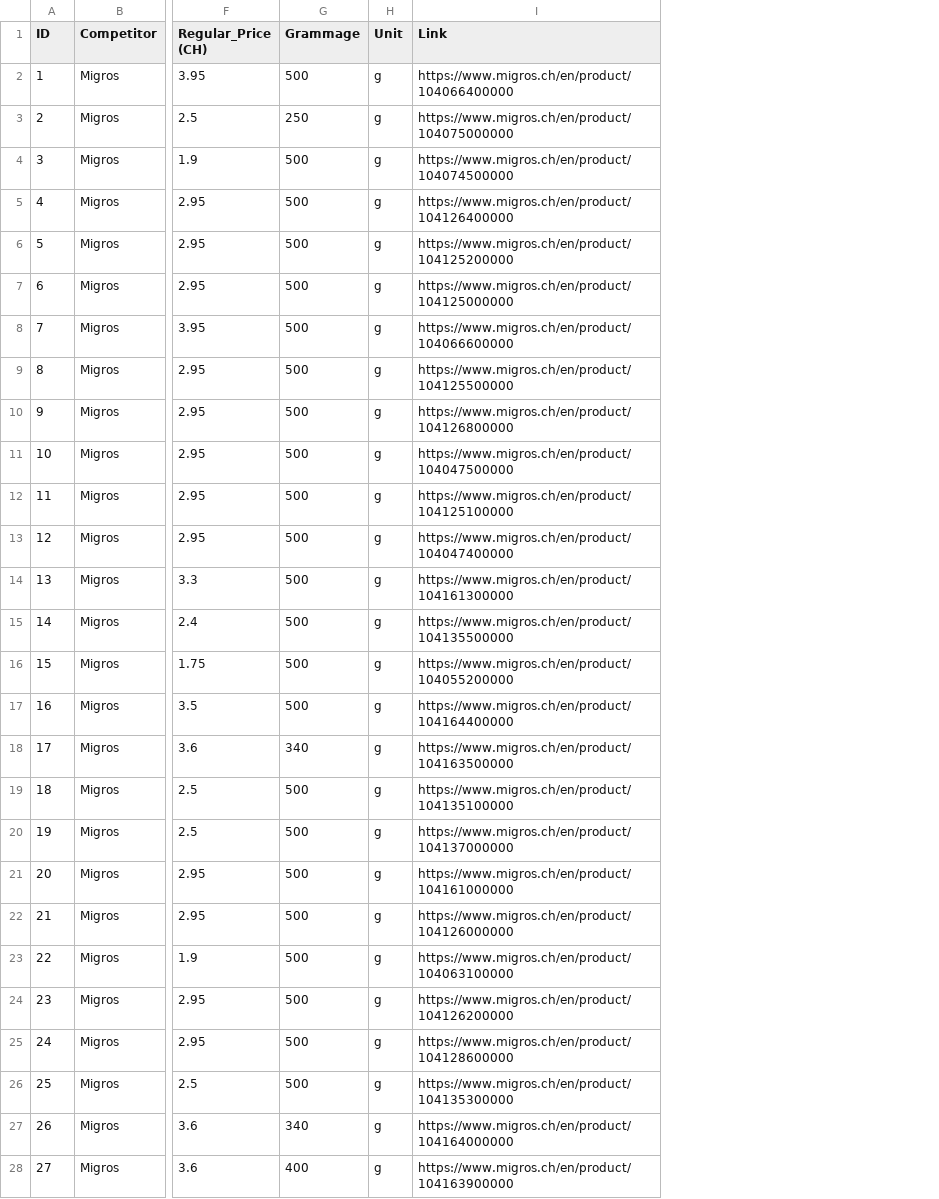
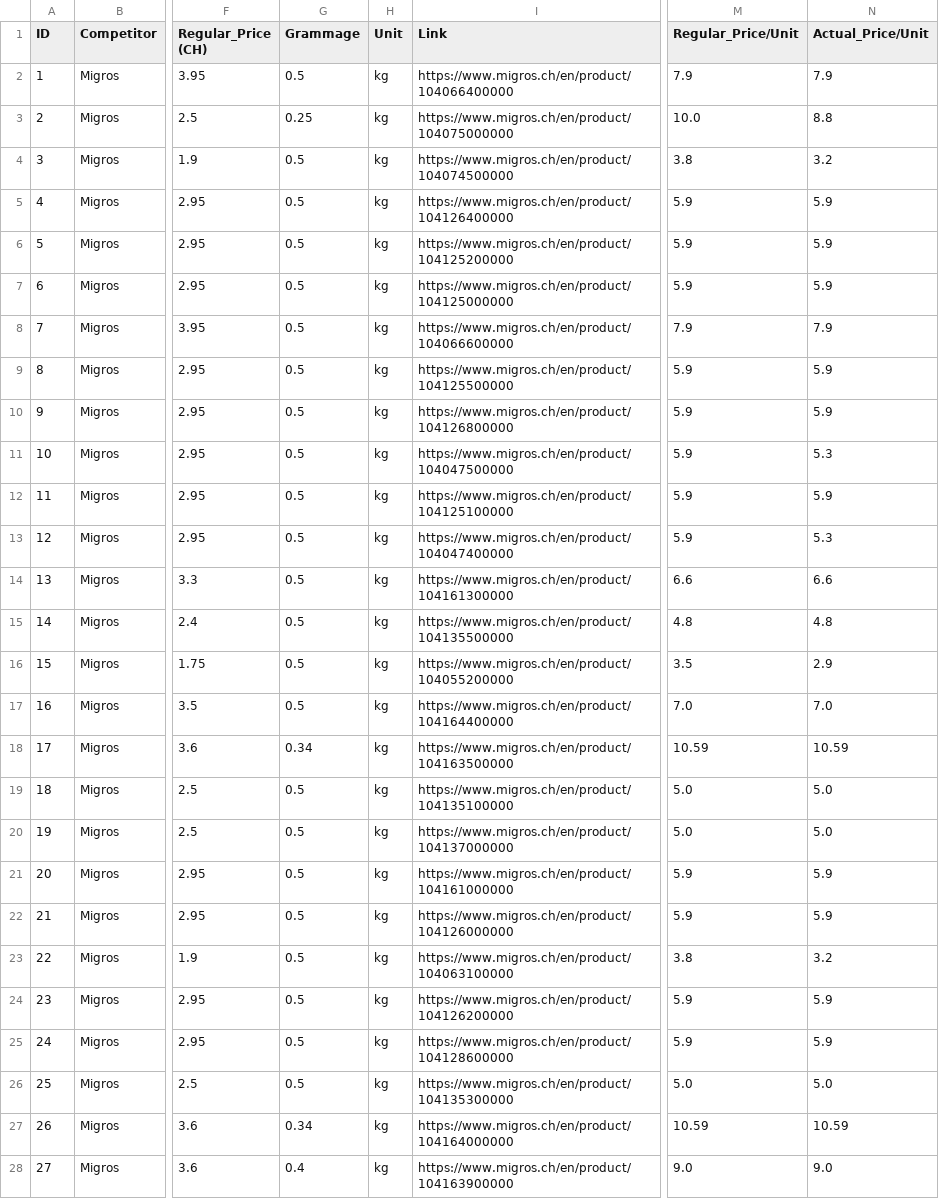
Before and after one commit to martdiazicloud/CIP_AS2024, a CSV file: Catalina Roth/Migros_Cleaned_Pasta.csv, drawn as a sheet; only a part is shown, gaps mark what is left out; the diff covers the shown part only; the diff names each change by its address in the sheet, - before the commit and + after, or states it on an @@ line.

```diff
--- a/Catalina Roth/Migros_Cleaned_Pasta.csv
+++ b/Catalina Roth/Migros_Cleaned_Pasta.csv
+column M (Regular_Price/Unit), rows 2-28: 7.9 | 10.0 | 3.8 | 5.9 | 5.9 | 5.9 | 7.9 | 5.9 | 5.9 | 5.9 | 5.9 | 5.9 | 6.6 | 4.8 | 3.5 | 7.0 | 10.59 | 5.0 | 5.0 | 5.9 | 5.9 | 3.8 | 5.9 | 5.9 | 5.0 | 10.59 | 9.0
+column N (Actual_Price/Unit), rows 2-28: 7.9 | 8.8 | 3.2 | 5.9 | 5.9 | 5.9 | 7.9 | 5.9 | 5.9 | 5.3 | 5.9 | 5.3 | 6.6 | 4.8 | 2.9 | 7.0 | 10.59 | 5.0 | 5.0 | 5.9 | 5.9 | 3.2 | 5.9 | 5.9 | 5.0 | 10.59 | 9.0
-G2 (Grammage): 500
+G2 (Grammage): 0.5
-H2:H28 (Unit): g
+H2:H28 (Unit): kg
-G3 (Grammage): 250
+G3 (Grammage): 0.25
-G4:G17 (Grammage): 500
+G4:G17 (Grammage): 0.5
-G18 (Grammage): 340
+G18 (Grammage): 0.34
-G19:G26 (Grammage): 500
+G19:G26 (Grammage): 0.5
-G27 (Grammage): 340
+G27 (Grammage): 0.34
-G28 (Grammage): 400
+G28 (Grammage): 0.4
```
Also changed, not shown: 112 edited cells elsewhere in this file, Catalina Roth/Final_Scraping_Merged_Pasta.csv, Catalina Roth/Lidl_Cleaned_Pasta.csv, 5 other files.
